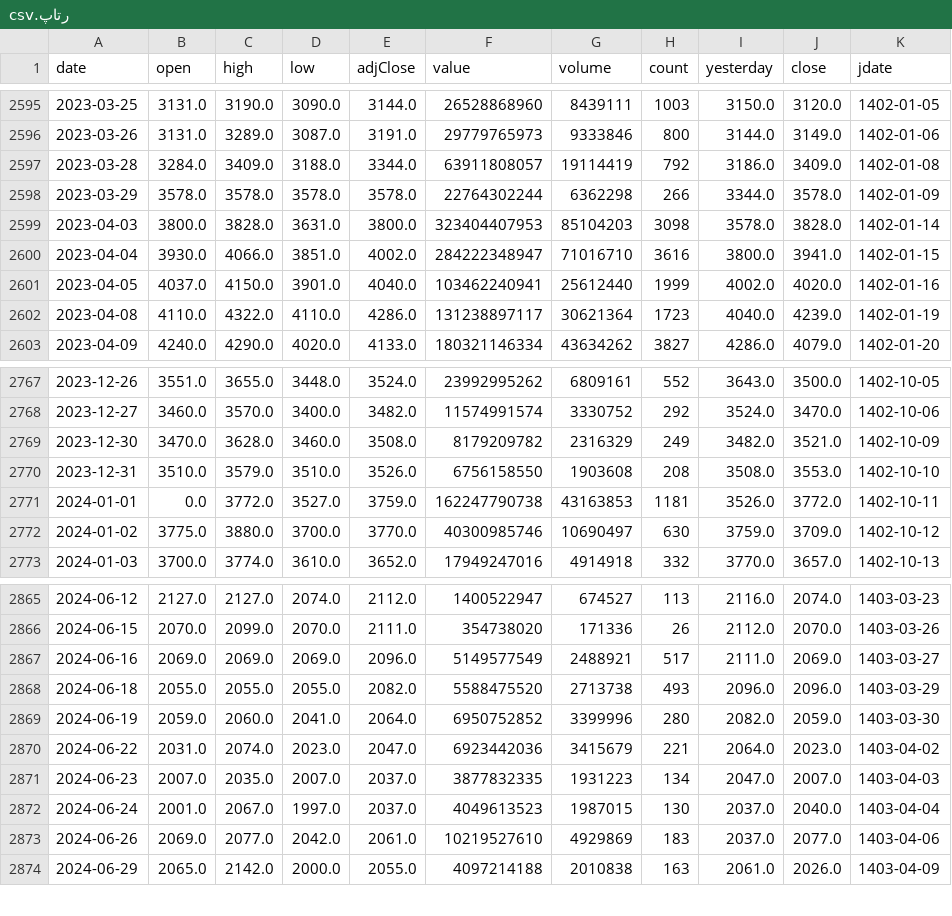
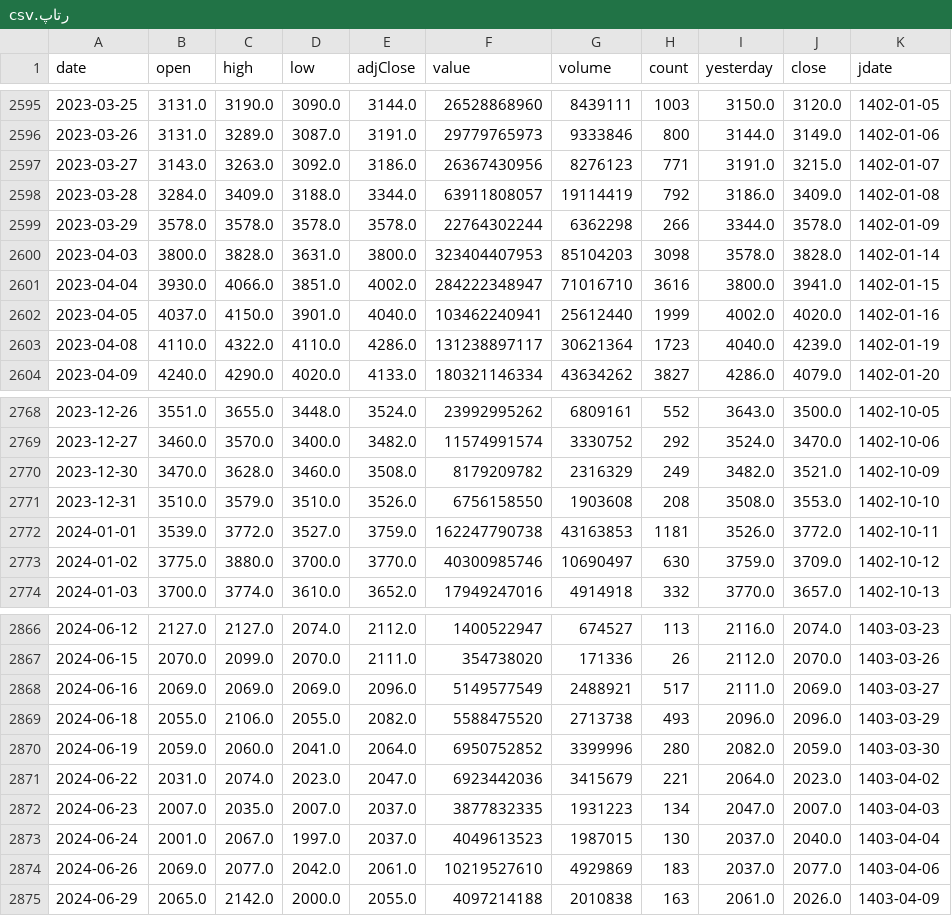
Before and after one commit to mohammadbayati/Iran-Stock-Ai-System, a CSV file: data/history/رتاپ.csv, drawn as a sheet; only a part is shown, gaps mark what is left out.

```diff
--- a/data/history/رتاپ.csv
+++ b/data/history/رتاپ.csv
@@ -2596,2 +2596,3 @@ date,open,high,low,adjClose,value,volume,count,yesterday,close,jdate
 2023-03-26,3131.0,3289.0,3087.0,3191.0,29779765973,9333846,800,3144.0,3149.0,1402-01-06
+2023-03-27,3143.0,3263.0,3092.0,3186.0,26367430956,8276123,771,3191.0,3215.0,1402-01-07
 2023-03-28,3284.0,3409.0,3188.0,3344.0,63911808057,19114419,792,3186.0,3409.0,1402-01-08
@@ -2770,3 +2771,3 @@ date,open,high,low,adjClose,value,volume,count,yesterday,close,jdate
 2023-12-31,3510.0,3579.0,3510.0,3526.0,6756158550,1903608,208,3508.0,3553.0,1402-10-10
-2024-01-01,0.0,3772.0,3527.0,3759.0,162247790738,43163853,1181,3526.0,3772.0,1402-10-11
+2024-01-01,3539.0,3772.0,3527.0,3759.0,162247790738,43163853,1181,3526.0,3772.0,1402-10-11
 2024-01-02,3775.0,3880.0,3700.0,3770.0,40300985746,10690497,630,3759.0,3709.0,1402-10-12
@@ -2867,3 +2868,3 @@ date,open,high,low,adjClose,value,volume,count,yesterday,close,jdate
 2024-06-16,2069.0,2069.0,2069.0,2096.0,5149577549,2488921,517,2111.0,2069.0,1403-03-27
-2024-06-18,2055.0,2055.0,2055.0,2082.0,5588475520,2713738,493,2096.0,2096.0,1403-03-29
+2024-06-18,2055.0,2106.0,2055.0,2082.0,5588475520,2713738,493,2096.0,2096.0,1403-03-29
 2024-06-19,2059.0,2060.0,2041.0,2064.0,6950752852,3399996,280,2082.0,2059.0,1403-03-30
```
Also changed, not shown: data/history/اپال.csv, data/history/وغدیر.csv, 15 other files.
